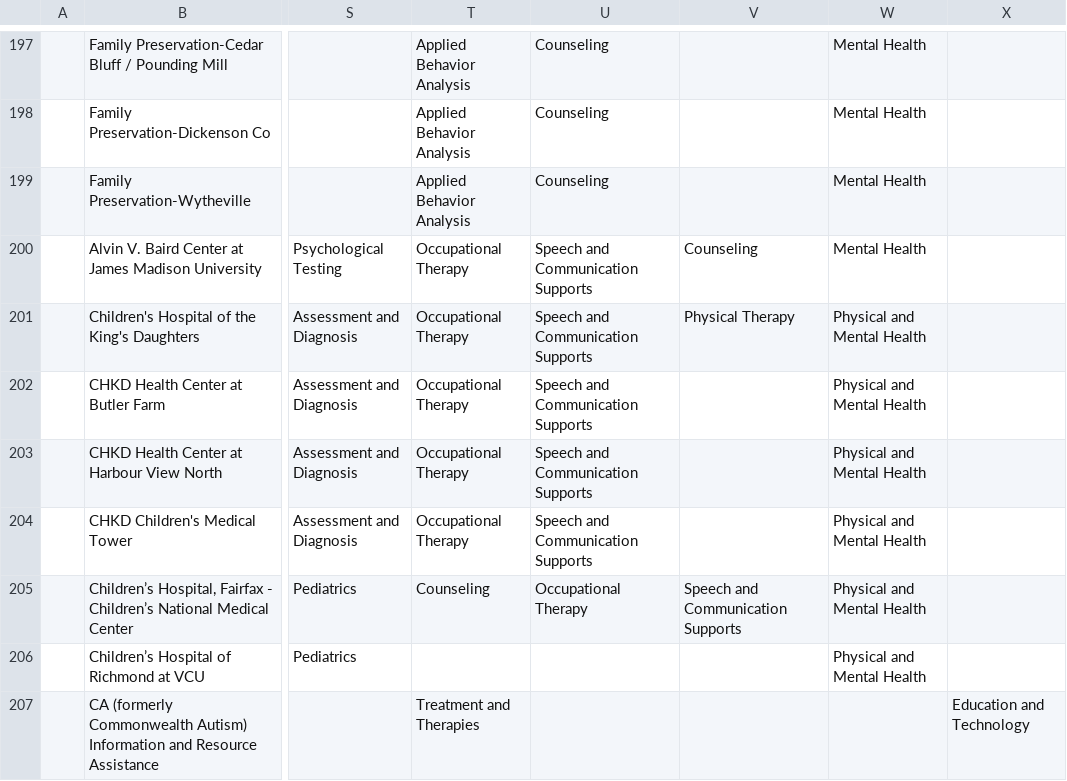
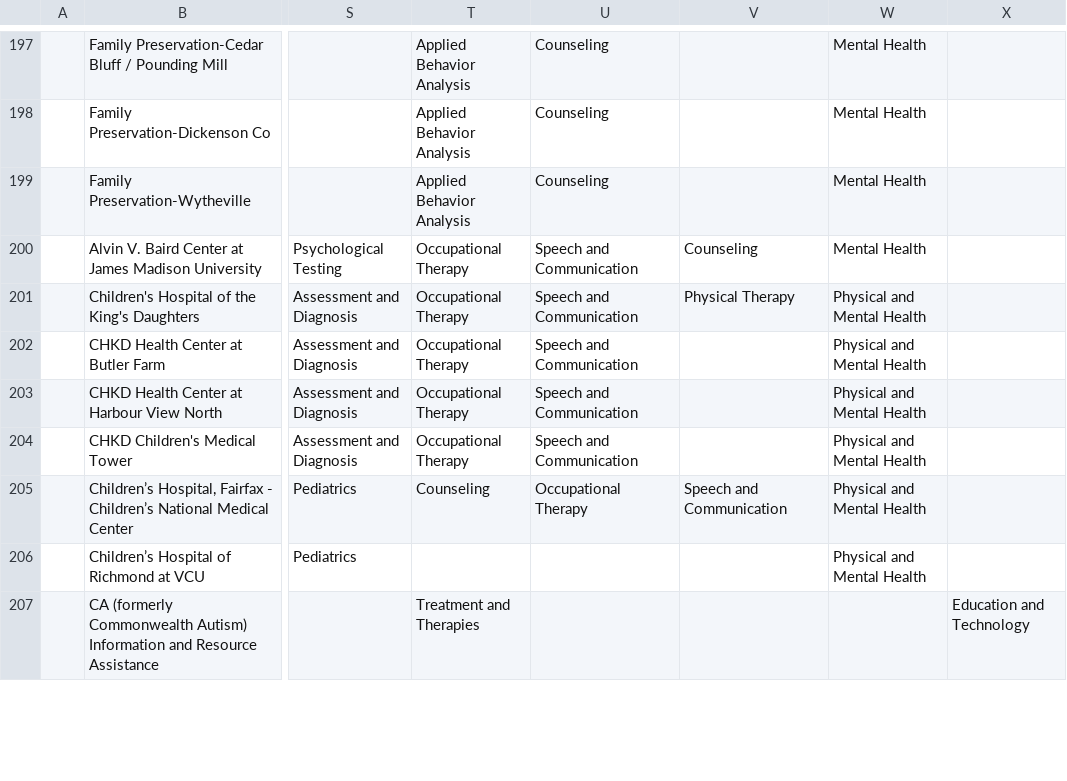
Before and after one commit to autismdrive/autismdrive, a CSV file: backend/example_data/locations.csv, drawn as a sheet; only a part is shown, gaps mark what is left out; the diff covers the shown part only; the diff names each change by its address in the sheet, - before the commit and + after, or states it on an @@ line.

Commit message:
Renames "Speech and Communication Supports" to "Speech and Communication"

```diff
--- a/backend/example_data/locations.csv
+++ b/backend/example_data/locations.csv
-U200:U204: Speech and Communication Supports
+U200:U204: Speech and Communication
-V205: Speech and Communication Supports
+V205: Speech and Communication
```
Also changed, not shown: 33 edited cells elsewhere in this file, backend/example_data/categories.csv, backend/example_data/resources.csv, 1 other file.
